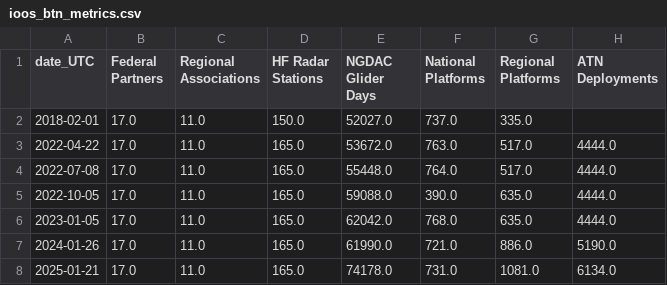
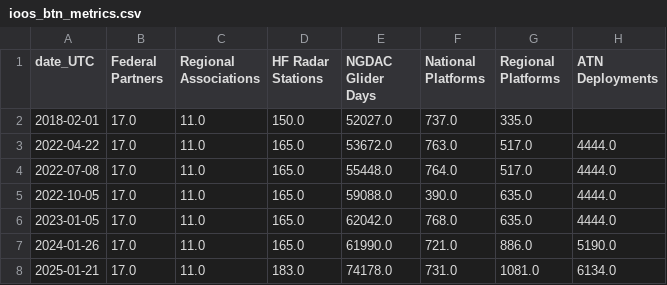
Before and after one commit to ioos/ioos_metrics, a CSV file: ioos_btn_metrics.csv, drawn as a sheet; only a part is shown; the diff names each change by its address in the sheet, - before the commit and + after, or states it on an @@ line.

Commit message:
updating hf-radar (#109)

```diff
--- a/ioos_btn_metrics.csv
+++ b/ioos_btn_metrics.csv
-D8 (HF Radar Stations): 165.0
+D8 (HF Radar Stations): 183.0
```
Also changed, not shown: 1 other file.
